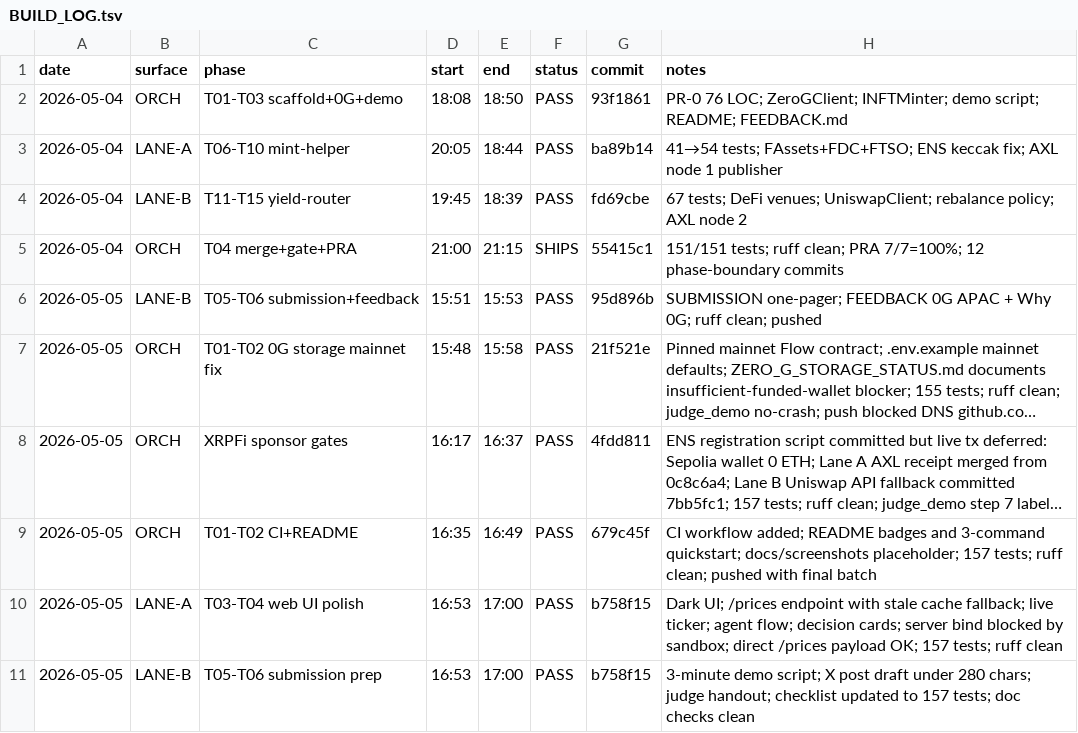
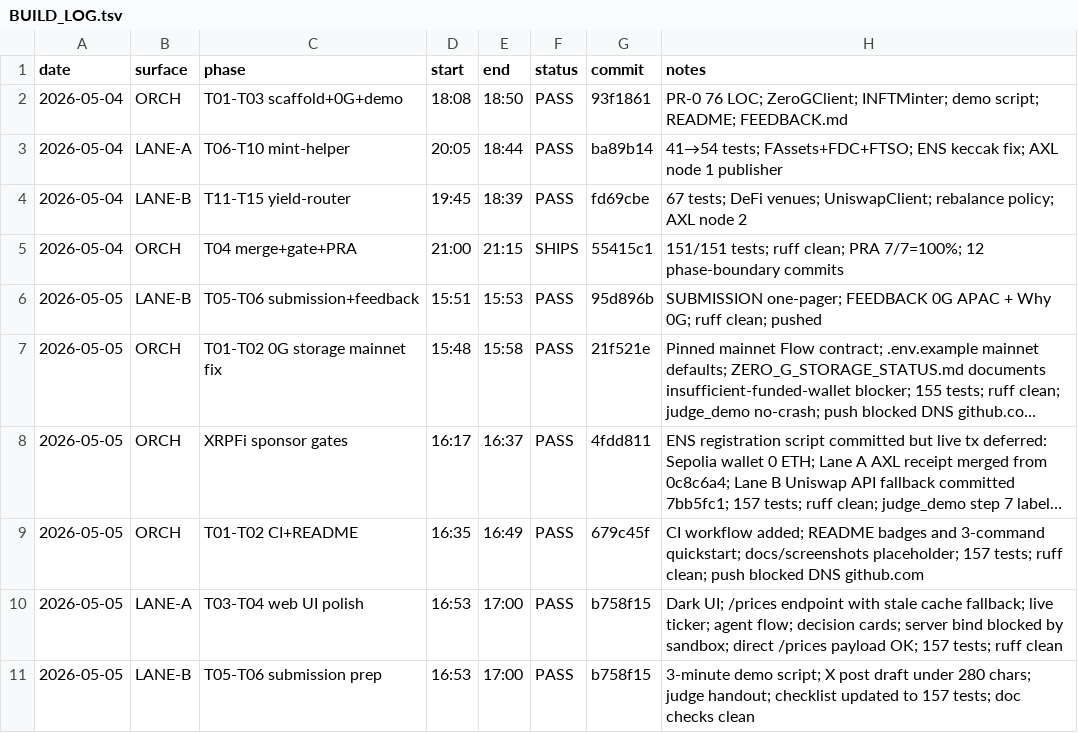
Before and after one commit to FlareForward/xrpfi-verif-copilot, a TSV file: BUILD_LOG.tsv, drawn as a sheet; long unchanged cells end in …; the diff names each change by its address in the sheet, - before the commit and + after, or states it on an @@ line.

Commit message:
Record XRPFi UI polish push blocker

```diff
--- a/BUILD_LOG.tsv
+++ b/BUILD_LOG.tsv
-H9 (notes): …ruff clean; pushed with final batch
+H9 (notes): …ruff clean; push blocked DNS github.com
```
